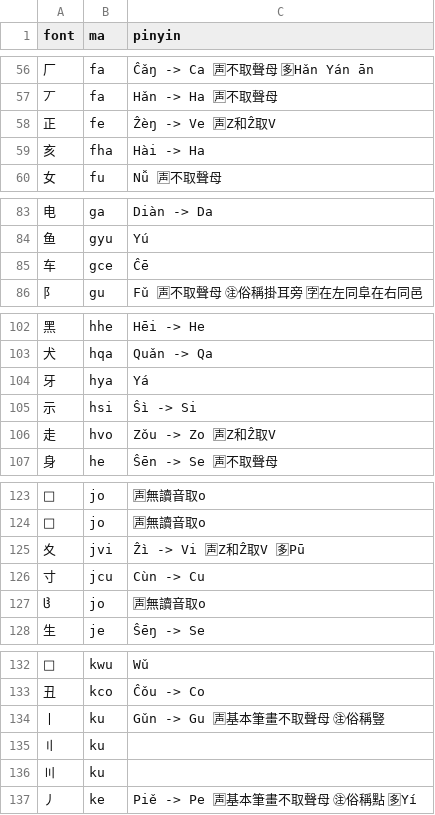
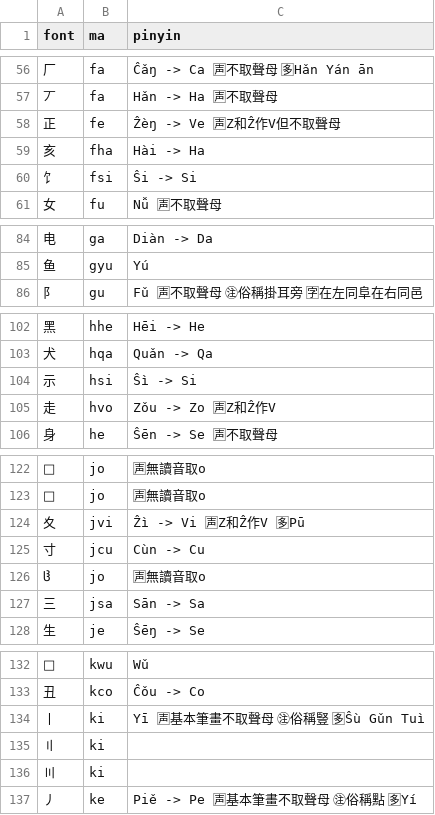
Before and after one commit to forfudan/yu, a CSV file: src/public/zigen-ling.csv, drawn as a sheet; only a part is shown, gaps mark what is left out; the diff covers the shown part only.

```diff
--- a/src/public/zigen-ling.csv
+++ b/src/public/zigen-ling.csv
@@ -57,4 +57,5 @@ font,ma,pinyin
 丆,fa,Hǎn -> Ha 🈤不取聲母
-正,fe,Ẑèŋ -> Ve 🈤Z和Ẑ取V
+正,fe,Ẑèŋ -> Ve 🈤Z和Ẑ作V但不取聲母
 亥,fha,Hài -> Ha
+饣,fsi,Ŝi -> Si
 女,fu,Nǚ 🈤不取聲母
@@ -84,3 +85,2 @@ font,ma,pinyin
 鱼,gyu,Yú
-车,gce,Ĉē
 阝,gu,Fǔ 🈤不取聲母 ㊟俗稱掛耳旁 🈑在左同阜在右同邑
@@ -103,5 +103,4 @@ font,ma,pinyin
 犬,hqa,Quǎn -> Qa
-牙,hya,Yá
 示,hsi,Ŝì -> Si
-走,hvo,Zǒu -> Zo 🈤Z和Ẑ取V
+走,hvo,Zǒu -> Zo 🈤Z和Ẑ作V
 身,he,Ŝēn -> Se 🈤不取聲母
@@ -124,5 +123,6 @@ font,ma,pinyin
 ,jo,🈤無讀音取o
-夊,jvi,Ẑì -> Vi 🈤Z和Ẑ取V 🈕Pū
+夊,jvi,Ẑì -> Vi 🈤Z和Ẑ作V 🈕Pū
 寸,jcu,Cùn -> Cu
 ,jo,🈤無讀音取o
+三,jsa,Sān -> Sa
 生,je,Ŝēŋ -> Se
@@ -133,5 +133,5 @@ font,ma,pinyin
 丑,kco,Ĉǒu -> Co
-丨,ku,Gǔn -> Gu 🈤基本筆畫不取聲母 ㊟俗稱豎
-〢,ku,
-〣,ku,
+丨,ki,Yī 🈤基本筆畫不取聲母 ㊟俗稱豎 🈕Ŝù Gǔn Tuì
+〢,ki,
+〣,ki,
 丿,ke,Piě -> Pe 🈤基本筆畫不取聲母 ㊟俗稱點 🈕Yí
```
Also changed, not shown: 5 added rows, 5 removed rows, 2 moved rows and 16 edited cells elsewhere in this file, 12 other files.
